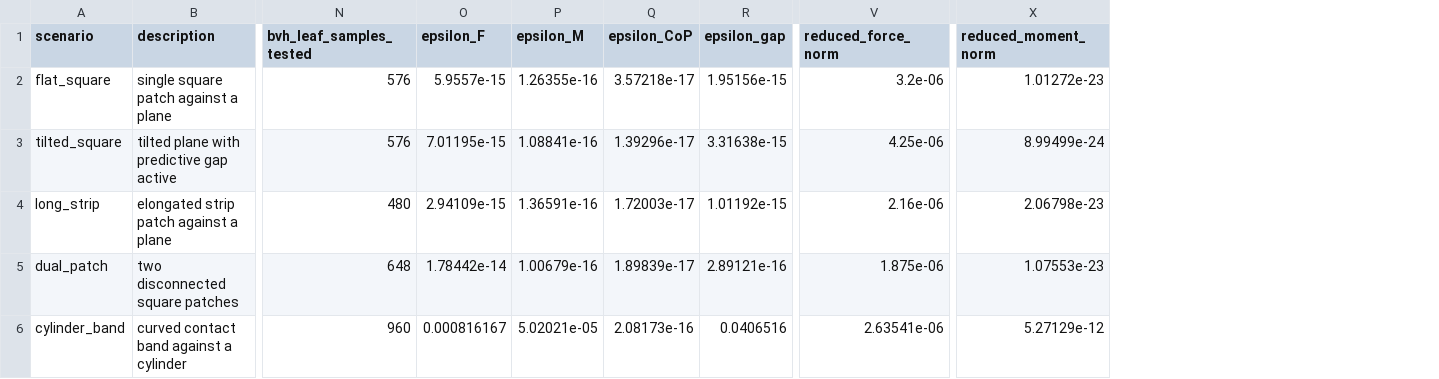
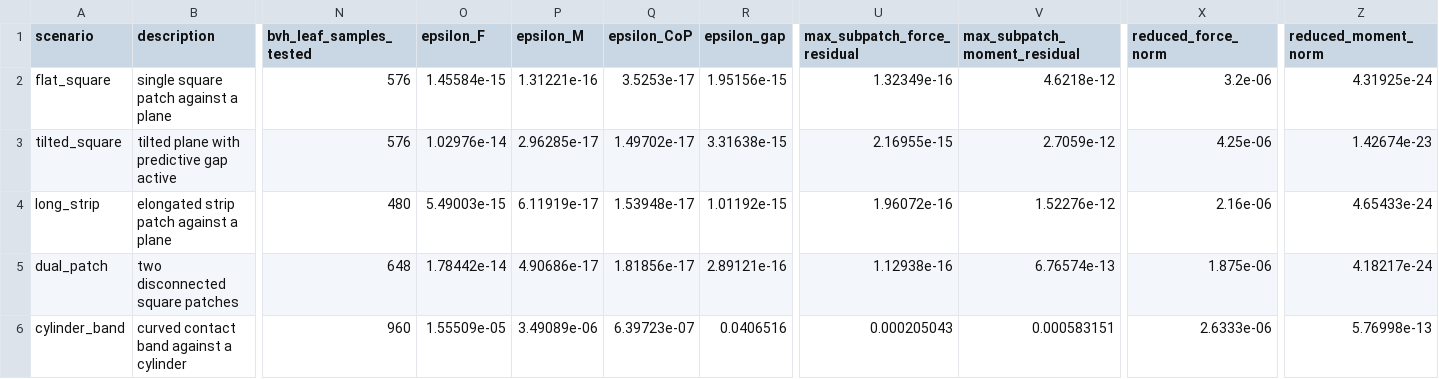
Before and after one commit to W-Moorer/sdf-nsc, a CSV file: data/generated/compressed_contact_validation.csv, drawn as a sheet; only a part is shown, gaps mark what is left out; addresses are those after the commit; the diff names each change by its address in the sheet, - before the commit and + after, or states it on an @@ line.

```diff
--- a/data/generated/compressed_contact_validation.csv
+++ b/data/generated/compressed_contact_validation.csv
+column U (max_subpatch_force_residual), rows 2-6: 1.32349e-16 | 2.16955e-15 | 1.96072e-16 | 1.12938e-16 | 0.000205043
+column V (max_subpatch_moment_residual), rows 2-6: 4.6218e-12 | 2.7059e-12 | 1.52276e-12 | 6.76574e-13 | 0.000583151
-O2 (epsilon_F): 5.9557e-15
+O2 (epsilon_F): 1.45584e-15
-P2 (epsilon_M): 1.26355e-16
+P2 (epsilon_M): 1.31221e-16
-Q2 (epsilon_CoP): 3.57218e-17
+Q2 (epsilon_CoP): 3.5253e-17
-Z2 (reduced_moment_norm): 1.01272e-23
+Z2 (reduced_moment_norm): 4.31925e-24
-O3 (epsilon_F): 7.01195e-15
+O3 (epsilon_F): 1.02976e-14
-P3 (epsilon_M): 1.08841e-16
+P3 (epsilon_M): 2.96285e-17
-Q3 (epsilon_CoP): 1.39296e-17
+Q3 (epsilon_CoP): 1.49702e-17
-Z3 (reduced_moment_norm): 8.99499e-24
+Z3 (reduced_moment_norm): 1.42674e-23
-O4 (epsilon_F): 2.94109e-15
+O4 (epsilon_F): 5.49003e-15
-P4 (epsilon_M): 1.36591e-16
+P4 (epsilon_M): 6.11919e-17
-Q4 (epsilon_CoP): 1.72003e-17
+Q4 (epsilon_CoP): 1.53948e-17
-Z4 (reduced_moment_norm): 2.06798e-23
+Z4 (reduced_moment_norm): 4.65433e-24
-P5 (epsilon_M): 1.00679e-16
+P5 (epsilon_M): 4.90686e-17
-Q5 (epsilon_CoP): 1.89839e-17
+Q5 (epsilon_CoP): 1.81856e-17
-Z5 (reduced_moment_norm): 1.07553e-23
+Z5 (reduced_moment_norm): 4.18217e-24
-O6 (epsilon_F): 0.000816167
+O6 (epsilon_F): 1.55509e-05
-P6 (epsilon_M): 5.02021e-05
+P6 (epsilon_M): 3.49089e-06
-Q6 (epsilon_CoP): 2.08173e-16
+Q6 (epsilon_CoP): 6.39723e-07
-X6 (reduced_force_norm): 2.63541e-06
+X6 (reduced_force_norm): 2.6333e-06
-Z6 (reduced_moment_norm): 5.27129e-12
+Z6 (reduced_moment_norm): 5.76998e-13
```
Also changed, not shown: data/generated/compressed_contact_dynamics.csv, 9 other files.
